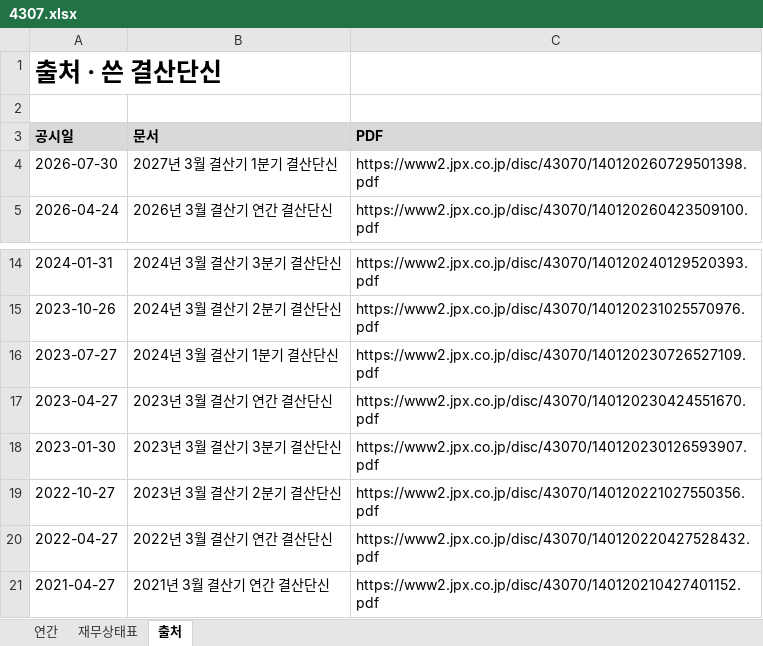
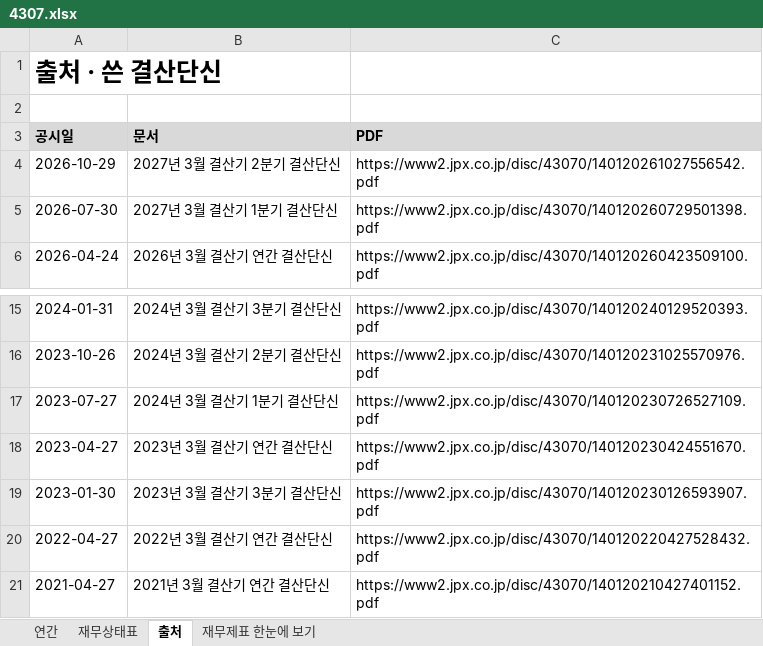
Before and after one commit to minwook1011/earnings-screener, an Excel workbook: docs/data/jp/xlsx/4307.xlsx, sheet 출처, drawn as a sheet; only a part is shown, gaps mark what is left out; values as stored, in another font and other column widths than the file's, no borders; removed rows and columns are numbered as before the commit, all else as after; the diff names each change by its address in the sheet, - before the commit and + after, or states it on an @@ line.

```diff
--- a/docs/data/jp/xlsx/4307.xlsx (sheet 출처)
+++ b/docs/data/jp/xlsx/4307.xlsx (sheet 출처)
+sheet tab: 재무제표 한눈에 보기
+row 4: 2026-10-29 | 2027년 3월 결산기 2분기 결산단신 | https://www2.jpx.co.jp/disc/43070/140120261027556542.pdf
-row 19: 2022-10-27 | 2023년 3월 결산기 2분기 결산단신 | https://www2.jpx.co.jp/disc/43070/140120221027550356.pdf
```
Also changed, not shown: sheet 연간, sheet 재무상태표, charts or pictures, 19 other files.
